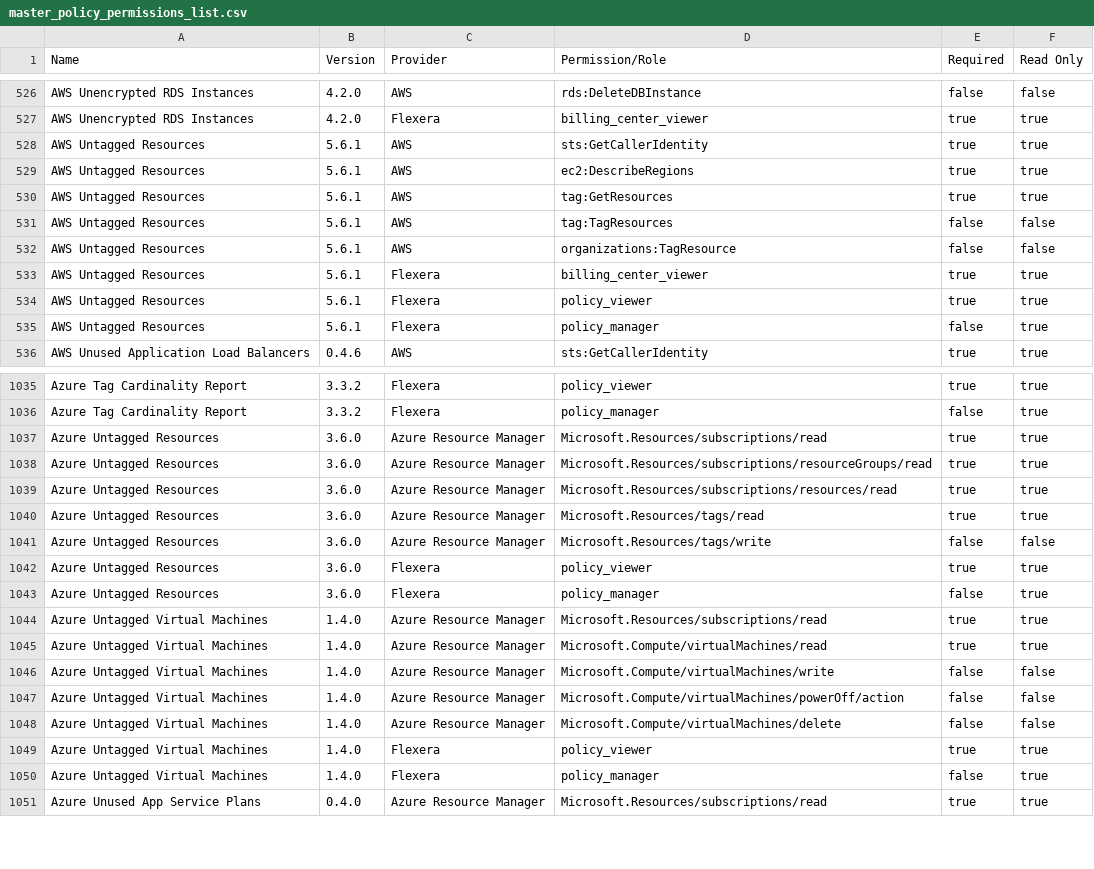
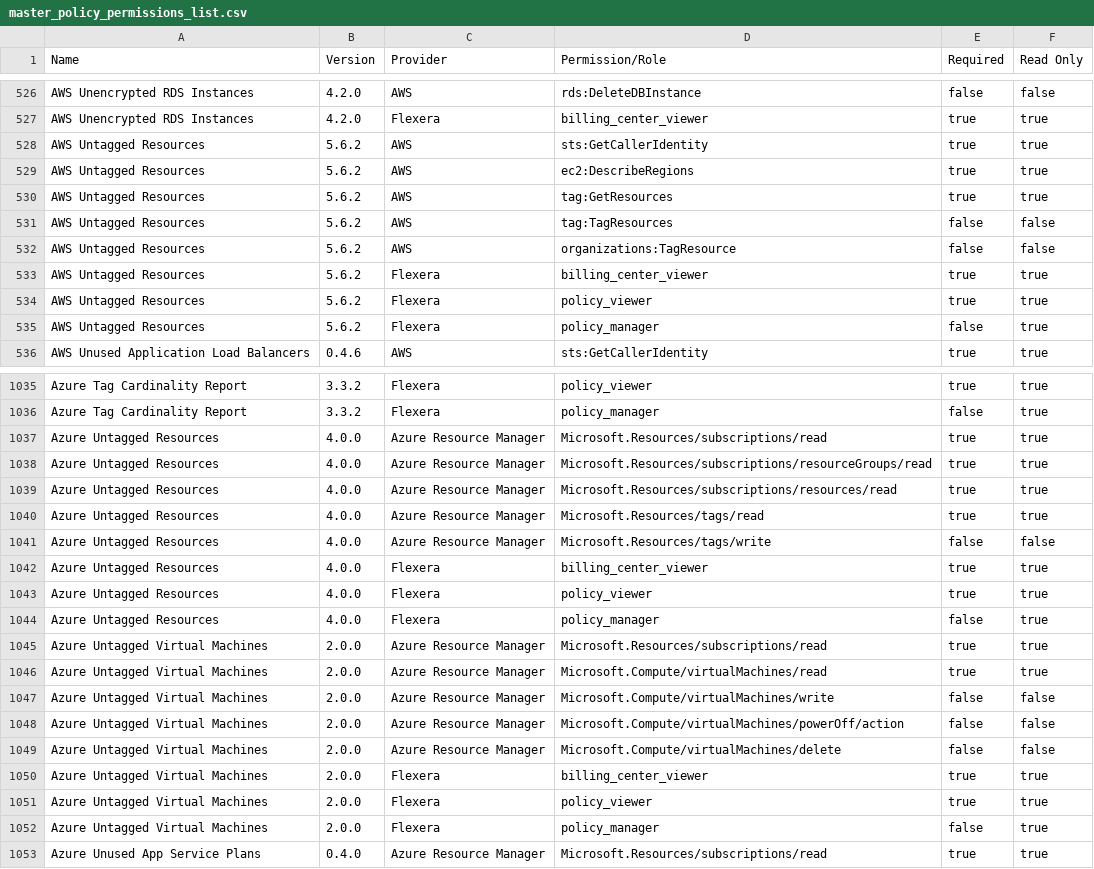
Before and after one commit to flexera-public/policy_templates, a CSV file: data/policy_permissions_list/master_policy_permissions_list.csv, drawn as a sheet; only a part is shown, gaps mark what is left out; the diff covers the shown part only.

```diff
--- a/data/policy_permissions_list/master_policy_permissions_list.csv
+++ b/data/policy_permissions_list/master_policy_permissions_list.csv
@@ -527,10 +527,10 @@ AWS Unencrypted RDS Instances,4.2.0,AWS,rds:DeleteDBInstance,false,false
 AWS Unencrypted RDS Instances,4.2.0,Flexera,billing_center_viewer,true,true
-AWS Untagged Resources,5.6.1,AWS,sts:GetCallerIdentity,true,true
-AWS Untagged Resources,5.6.1,AWS,ec2:DescribeRegions,true,true
-AWS Untagged Resources,5.6.1,AWS,tag:GetResources,true,true
-AWS Untagged Resources,5.6.1,AWS,tag:TagResources,false,false
-AWS Untagged Resources,5.6.1,AWS,organizations:TagResource,false,false
-AWS Untagged Resources,5.6.1,Flexera,billing_center_viewer,true,true
-AWS Untagged Resources,5.6.1,Flexera,policy_viewer,true,true
-AWS Untagged Resources,5.6.1,Flexera,policy_manager,false,true
+AWS Untagged Resources,5.6.2,AWS,sts:GetCallerIdentity,true,true
+AWS Untagged Resources,5.6.2,AWS,ec2:DescribeRegions,true,true
+AWS Untagged Resources,5.6.2,AWS,tag:GetResources,true,true
+AWS Untagged Resources,5.6.2,AWS,tag:TagResources,false,false
+AWS Untagged Resources,5.6.2,AWS,organizations:TagResource,false,false
+AWS Untagged Resources,5.6.2,Flexera,billing_center_viewer,true,true
+AWS Untagged Resources,5.6.2,Flexera,policy_viewer,true,true
+AWS Untagged Resources,5.6.2,Flexera,policy_manager,false,true
 AWS Unused Application Load Balancers,0.4.6,AWS,sts:GetCallerIdentity,true,true
@@ -1036,16 +1036,18 @@ Azure Tag Cardinality Report,3.3.2,Flexera,policy_viewer,true,true
 Azure Tag Cardinality Report,3.3.2,Flexera,policy_manager,false,true
-Azure Untagged Resources,3.6.0,Azure Resource Manager,Microsoft.Resources/subscriptions/read,true,true
-Azure Untagged Resources,3.6.0,Azure Resource Manager,Microsoft.Resources/subscriptions/resourceGroups/read,true,true
-Azure Untagged Resources,3.6.0,Azure Resource Manager,Microsoft.Resources/subscriptions/resources/read,true,true
-Azure Untagged Resources,3.6.0,Azure Resource Manager,Microsoft.Resources/tags/read,true,true
-Azure Untagged Resources,3.6.0,Azure Resource Manager,Microsoft.Resources/tags/write,false,false
-Azure Untagged Resources,3.6.0,Flexera,policy_viewer,true,true
-Azure Untagged Resources,3.6.0,Flexera,policy_manager,false,true
-Azure Untagged Virtual Machines,1.4.0,Azure Resource Manager,Microsoft.Resources/subscriptions/read,true,true
-Azure Untagged Virtual Machines,1.4.0,Azure Resource Manager,Microsoft.Compute/virtualMachines/read,true,true
-Azure Untagged Virtual Machines,1.4.0,Azure Resource Manager,Microsoft.Compute/virtualMachines/write,false,false
-Azure Untagged Virtual Machines,1.4.0,Azure Resource Manager,Microsoft.Compute/virtualMachines/powerOff/action,false,false
-Azure Untagged Virtual Machines,1.4.0,Azure Resource Manager,Microsoft.Compute/virtualMachines/delete,false,false
-Azure Untagged Virtual Machines,1.4.0,Flexera,policy_viewer,true,true
-Azure Untagged Virtual Machines,1.4.0,Flexera,policy_manager,false,true
+Azure Untagged Resources,4.0.0,Azure Resource Manager,Microsoft.Resources/subscriptions/read,true,true
+Azure Untagged Resources,4.0.0,Azure Resource Manager,Microsoft.Resources/subscriptions/resourceGroups/read,true,true
+Azure Untagged Resources,4.0.0,Azure Resource Manager,Microsoft.Resources/subscriptions/resources/read,true,true
+Azure Untagged Resources,4.0.0,Azure Resource Manager,Microsoft.Resources/tags/read,true,true
+Azure Untagged Resources,4.0.0,Azure Resource Manager,Microsoft.Resources/tags/write,false,false
+Azure Untagged Resources,4.0.0,Flexera,billing_center_viewer,true,true
+Azure Untagged Resources,4.0.0,Flexera,policy_viewer,true,true
+Azure Untagged Resources,4.0.0,Flexera,policy_manager,false,true
+Azure Untagged Virtual Machines,2.0.0,Azure Resource Manager,Microsoft.Resources/subscriptions/read,true,true
+Azure Untagged Virtual Machines,2.0.0,Azure Resource Manager,Microsoft.Compute/virtualMachines/read,true,true
+Azure Untagged Virtual Machines,2.0.0,Azure Resource Manager,Microsoft.Compute/virtualMachines/write,false,false
+Azure Untagged Virtual Machines,2.0.0,Azure Resource Manager,Microsoft.Compute/virtualMachines/powerOff/action,false,false
+Azure Untagged Virtual Machines,2.0.0,Azure Resource Manager,Microsoft.Compute/virtualMachines/delete,false,false
+Azure Untagged Virtual Machines,2.0.0,Flexera,billing_center_viewer,true,true
+Azure Untagged Virtual Machines,2.0.0,Flexera,policy_viewer,true,true
+Azure Untagged Virtual Machines,2.0.0,Flexera,policy_manager,false,true
 Azure Unused App Service Plans,0.4.0,Azure Resource Manager,Microsoft.Resources/subscriptions/read,true,true
```
Also changed, not shown: 19 edited cells elsewhere in this file, 7 other files.
